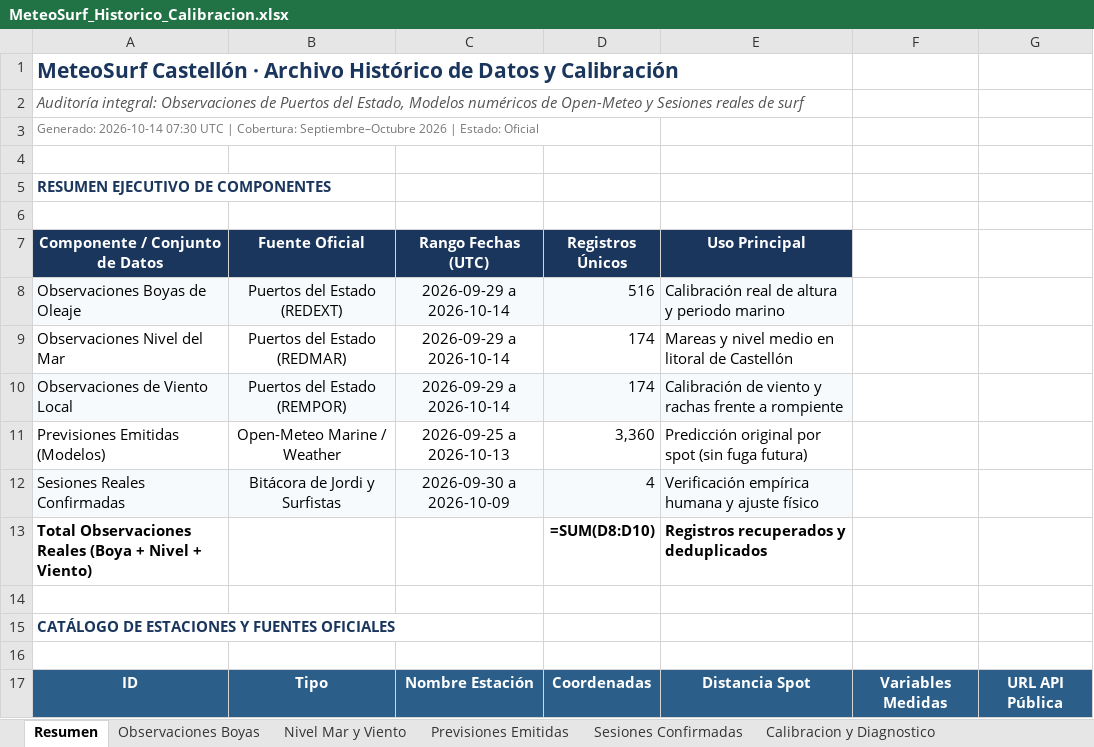
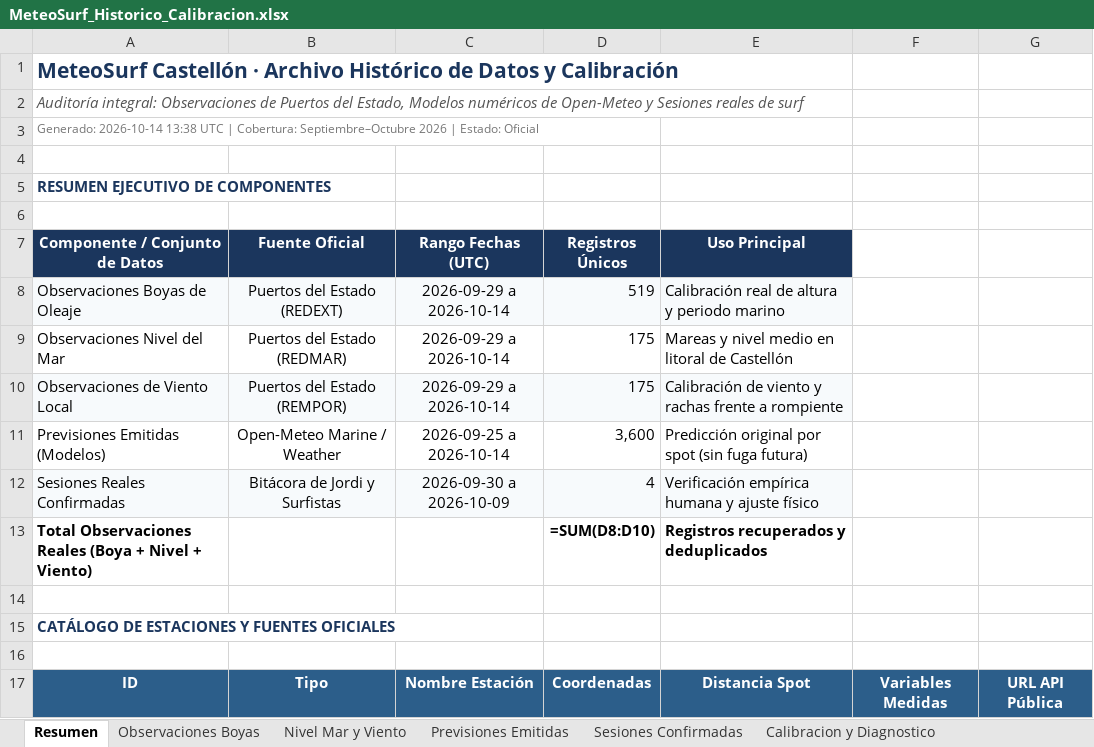
Before and after one commit to Joorcs96/MeteoSurf_Cs, an Excel workbook: data/MeteoSurf_Historico_Calibracion.xlsx, sheet Resumen, drawn as a sheet; only a part is shown; values as stored, in another font and other column widths than the file's, no borders; formulas without a stored value are shown as written; the diff names each change by its address in the sheet, - before the commit and + after, or states it on an @@ line.

```diff
--- a/data/MeteoSurf_Historico_Calibracion.xlsx (sheet Resumen)
+++ b/data/MeteoSurf_Historico_Calibracion.xlsx (sheet Resumen)
-A3 (Componente / Conjunto de Datos): Generado: 2026-10-14 07:30 UTC |…
+A3 (Componente / Conjunto de Datos): Generado: 2026-10-14 13:38 UTC |…
-D8 (Registros Únicos): 516
+D8 (Registros Únicos): 519
-D9:D10 (Registros Únicos): 174
+D9:D10 (Registros Únicos): 175
-C11 (Rango Fechas (UTC)): 2026-09-25 a 2026-10-13
+C11 (Rango Fechas (UTC)): 2026-09-25 a 2026-10-14
-D11 (Registros Únicos): 3,360
+D11 (Registros Únicos): 3,600
```
Also changed, not shown: sheet Previsiones Emitidas, sheet Observaciones Boyas, sheet Nivel Mar y Viento, 3 other files.
